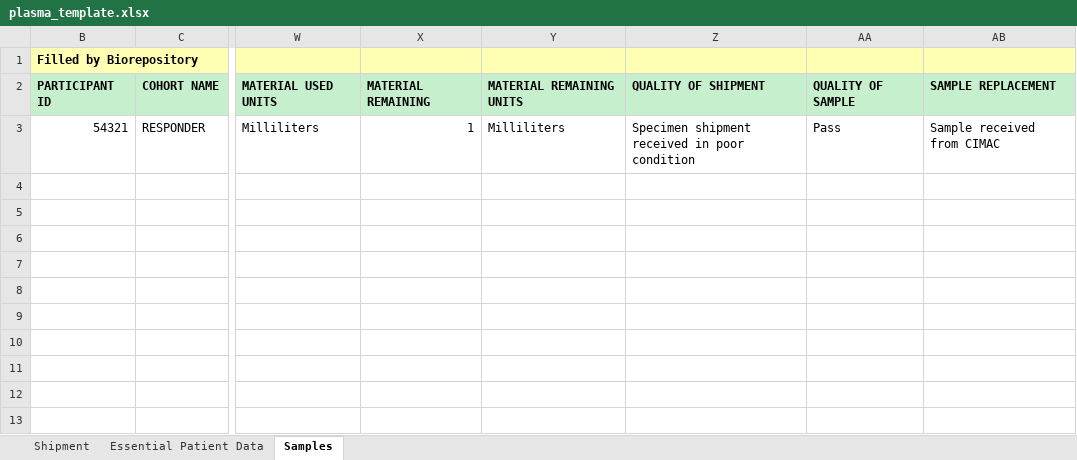
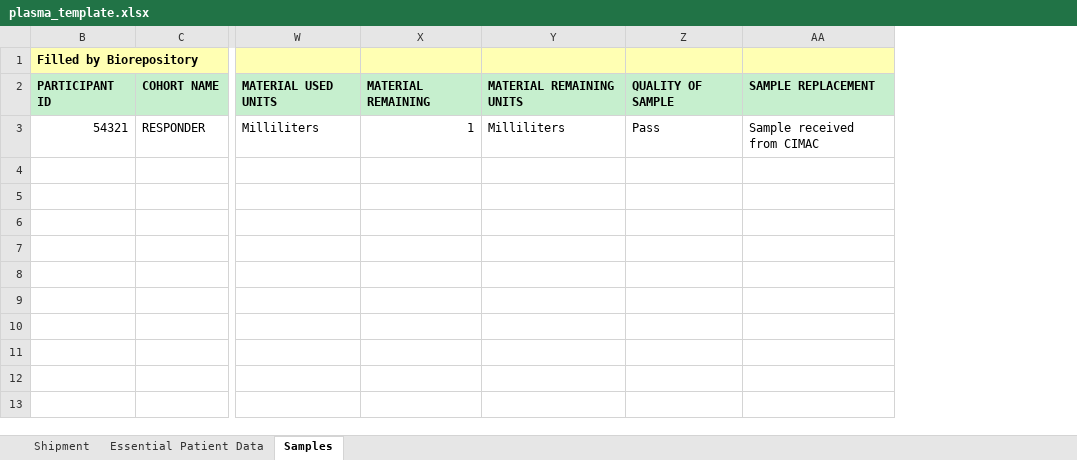
Before and after one commit to CIMAC-CIDC/cidc-schemas, an Excel workbook: template_examples/plasma_template.xlsx, sheet Samples, drawn as a sheet; only a part is shown, gaps mark what is left out; values as stored, in another font and other column widths than the file's, no borders; the diff names each change by its address in the sheet, - before the commit and + after, or states it on an @@ line.

Commit message:
moved QUALITY OF SHIPMENT from sample to shipment

```diff
--- a/template_examples/plasma_template.xlsx (sheet Samples)
+++ b/template_examples/plasma_template.xlsx (sheet Samples)
-column Z, rows 2-3: QUALITY OF SHIPMENT | Specimen shipment received in poor condition
```
Also changed, not shown: sheet Shipment, hidden cells, template_examples/pbmc_template.xlsx, 8 other files.
